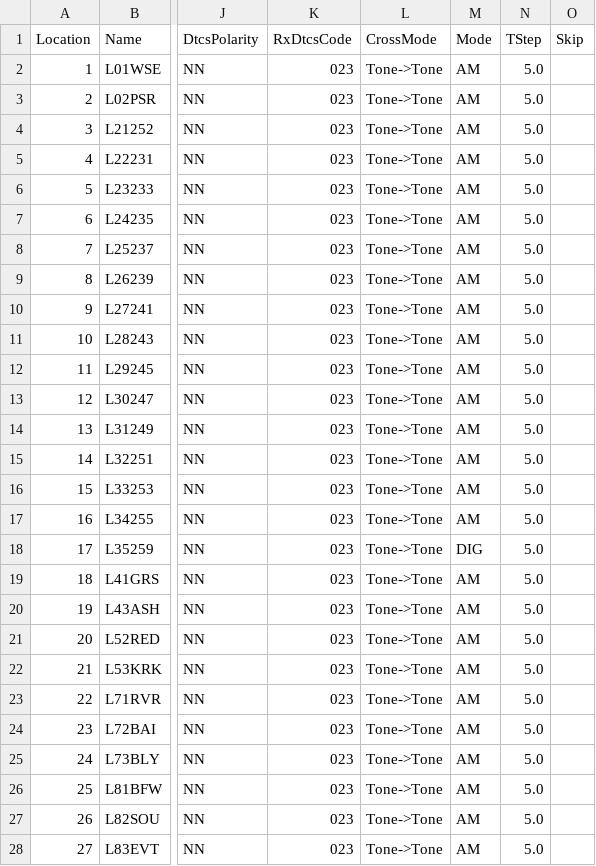
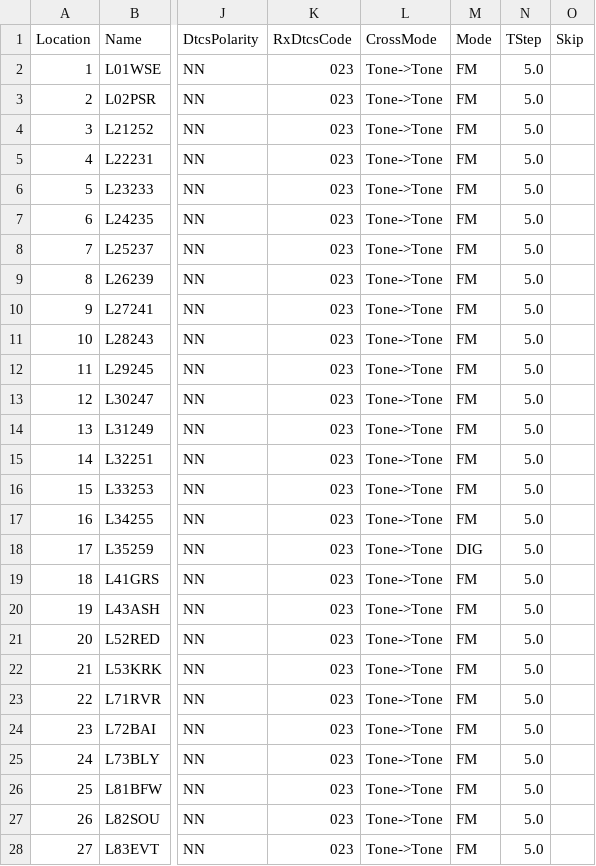
Before and after one commit to efalk/SeattleACS, a CSV file: Chirp/6m.csv, drawn as a sheet; only a part is shown, gaps mark what is left out; the diff covers the shown part only; the diff names each change by its address in the sheet, - before the commit and + after, or states it on an @@ line.

Commit message:
6m band fixed; it's FM, not AM

```diff
--- a/Chirp/6m.csv
+++ b/Chirp/6m.csv
-M2:M17 (Mode): AM
+M2:M17 (Mode): FM
-M19:M28 (Mode): AM
+M19:M28 (Mode): FM
```
Also changed, not shown: 8 edited cells elsewhere in this file.
